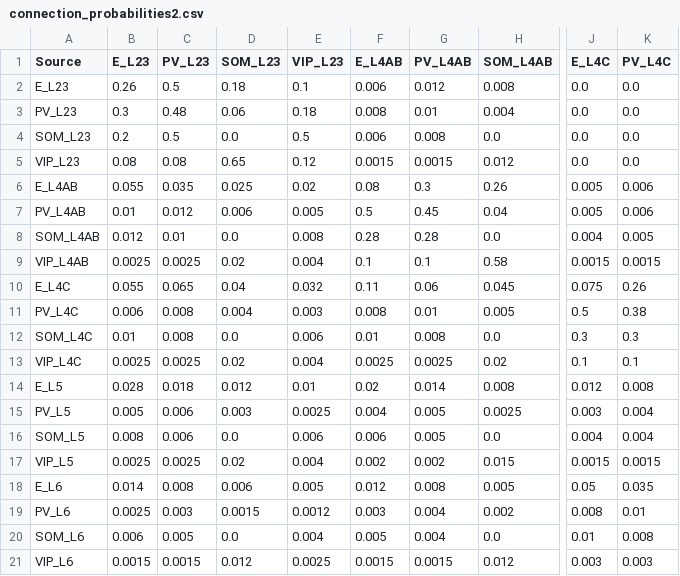
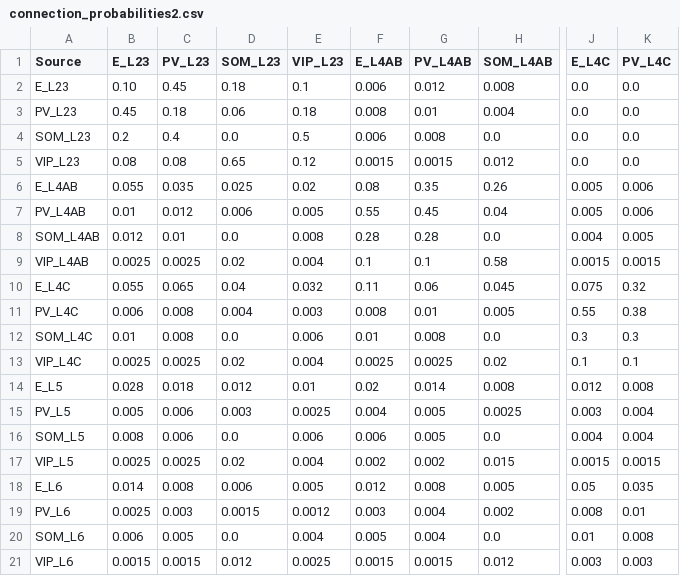
Before and after one commit to mathilde-sbri/Cortical-Column, a CSV file: config/connection_probabilities2.csv, drawn as a sheet; only a part is shown, gaps mark what is left out; the diff names each change by its address in the sheet, - before the commit and + after, or states it on an @@ line.

```diff
--- a/config/connection_probabilities2.csv
+++ b/config/connection_probabilities2.csv
-B2 (E_L23): 0.26
+B2 (E_L23): 0.10
-C2 (PV_L23): 0.5
+C2 (PV_L23): 0.45
-B3 (E_L23): 0.3
+B3 (E_L23): 0.45
-C3 (PV_L23): 0.48
+C3 (PV_L23): 0.18
-C4 (PV_L23): 0.5
+C4 (PV_L23): 0.4
-G6 (PV_L4AB): 0.3
+G6 (PV_L4AB): 0.35
-F7 (E_L4AB): 0.5
+F7 (E_L4AB): 0.55
-K10 (PV_L4C): 0.26
+K10 (PV_L4C): 0.32
-J11 (E_L4C): 0.5
+J11 (E_L4C): 0.55
```
Also changed, not shown: 20 other files.
